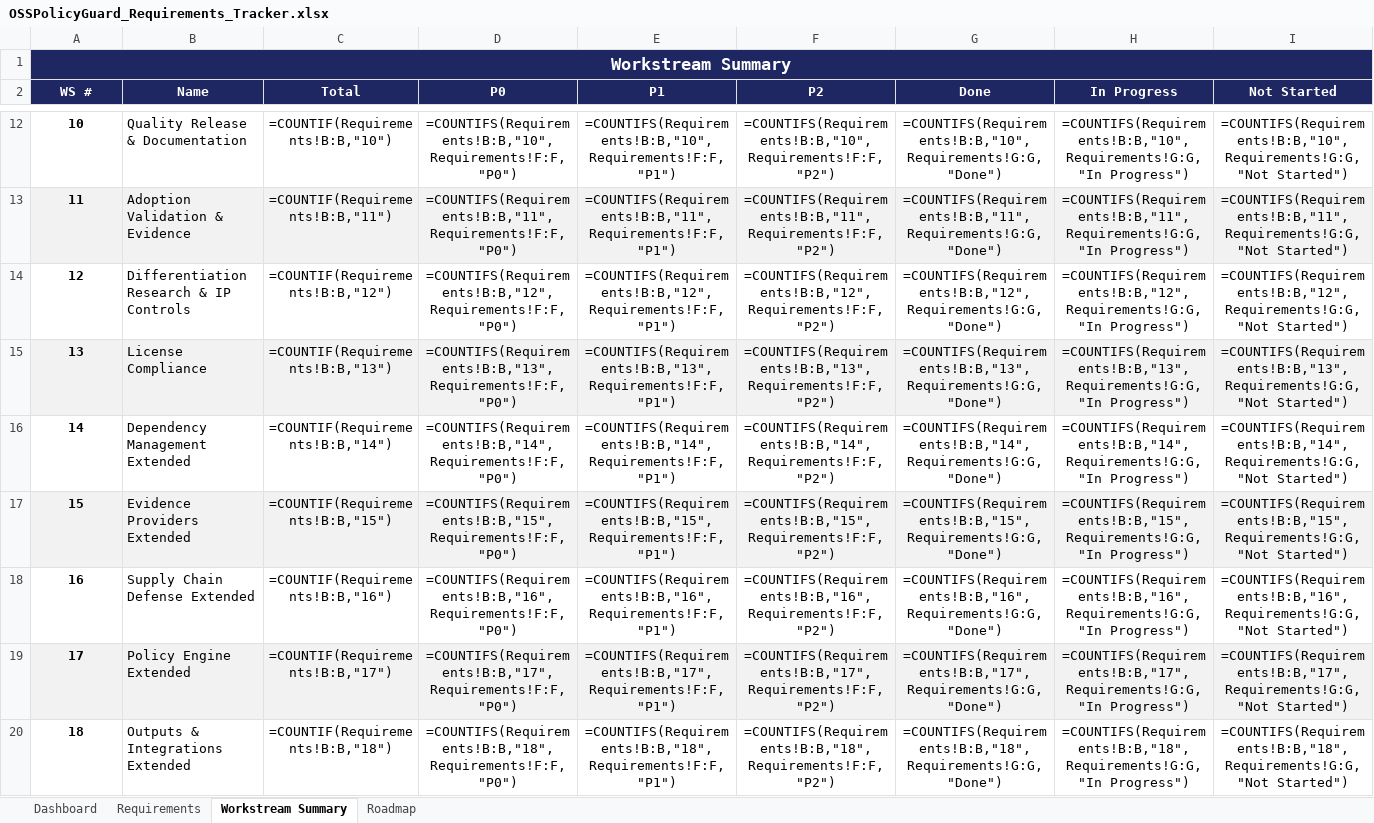
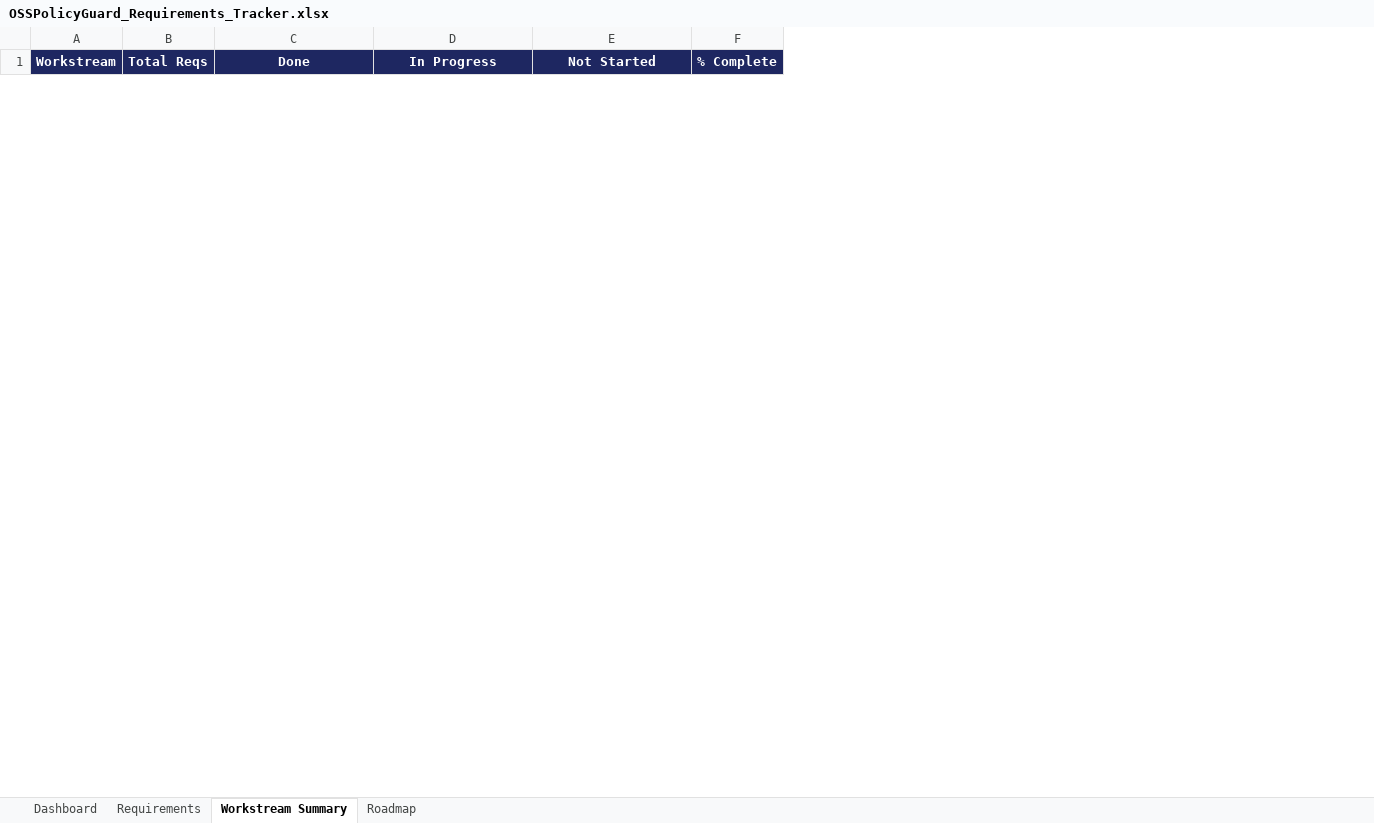
Before and after one commit to nddmars/OSSPolicyGuard, an Excel workbook: docs/OSSPolicyGuard_Requirements_Tracker.xlsx, sheet Workstream Summary, drawn as a sheet; only a part is shown, gaps mark what is left out; values as stored, in another font and other column widths than the file's, no borders; formulas without a stored value are shown as written; removed rows and columns are numbered as before the commit, all else as after; the diff covers the shown part only; the diff names each change by its address in the sheet, - before the commit and + after, or states it on an @@ line.

Commit message:
Update Excel tracker: verified formulas, 157 reqs, 78.3% complete
All 113 formulas recalculated and verified clean:
- Total: 157 requirements (OPG-001–OPG-157)
- Completed: 123 (✅ Done)
- Not Started: 34 (❌)
- P0: 113 | P1: 35 | P2: 9
- % Complete: 78.3%

```diff
--- a/docs/OSSPolicyGuard_Requirements_Tracker.xlsx (sheet Workstream Summary)
+++ b/docs/OSSPolicyGuard_Requirements_Tracker.xlsx (sheet Workstream Summary)
+column A (Workstream), empty
-column B (Name), empty
-column C (Total), empty
-column D (P0), empty
-column E (P1), empty
-column F (P2), empty
+column F (% Complete), empty
-row 1: Workstream Summary
-B1: WS #
+B1: Total Reqs
-row 12: 10 | Quality Release & Documentation | =COUNTIF(Requirements!B:B,"10") | =COUNTIFS(Requirements!B:B,"10",Requirements!F:F,"P0") | =COUNTIFS(Requirements!B:B,"10",Requirements!F:F,"P1") | =COUNTIFS(Requirements!B:B,"10",Requirements!F:F,"P2") | =COUNTIFS(Requirements!B:B,"10",Requirements!G:G,"Done") | =COUNTIFS(Requirements!B:B,"10",Requirements!G:G,"In Progress") | =COUNTIFS(Requirements!B:B,"10",Requirements!G:G,"Not Started")
-row 13: 11 | Adoption Validation & Evidence | =COUNTIF(Requirements!B:B,"11") | =COUNTIFS(Requirements!B:B,"11",Requirements!F:F,"P0") | =COUNTIFS(Requirements!B:B,"11",Requirements!F:F,"P1") | =COUNTIFS(Requirements!B:B,"11",Requirements!F:F,"P2") | =COUNTIFS(Requirements!B:B,"11",Requirements!G:G,"Done") | =COUNTIFS(Requirements!B:B,"11",Requirements!G:G,"In Progress") | =COUNTIFS(Requirements!B:B,"11",Requirements!G:G,"Not Started")
-row 14: 12 | Differentiation Research & IP Controls | =COUNTIF(Requirements!B:B,"12") | =COUNTIFS(Requirements!B:B,"12",Requirements!F:F,"P0") | =COUNTIFS(Requirements!B:B,"12",Requirements!F:F,"P1") | =COUNTIFS(Requirements!B:B,"12",Requirements!F:F,"P2") | =COUNTIFS(Requirements!B:B,"12",Requirements!G:G,"Done") | =COUNTIFS(Requirements!B:B,"12",Requirements!G:G,"In Progress") | =COUNTIFS(Requirements!B:B,"12",Requirements!G:G,"Not Started")
-row 15: 13 | License Compliance | =COUNTIF(Requirements!B:B,"13") | =COUNTIFS(Requirements!B:B,"13",Requirements!F:F,"P0") | =COUNTIFS(Requirements!B:B,"13",Requirements!F:F,"P1") | =COUNTIFS(Requirements!B:B,"13",Requirements!F:F,"P2") | =COUNTIFS(Requirements!B:B,"13",Requirements!G:G,"Done") | =COUNTIFS(Requirements!B:B,"13",Requirements!G:G,"In Progress") | =COUNTIFS(Requirements!B:B,"13",Requirements!G:G,"Not Started")
-row 16: 14 | Dependency Management Extended | =COUNTIF(Requirements!B:B,"14") | =COUNTIFS(Requirements!B:B,"14",Requirements!F:F,"P0") | =COUNTIFS(Requirements!B:B,"14",Requirements!F:F,"P1") | =COUNTIFS(Requirements!B:B,"14",Requirements!F:F,"P2") | =COUNTIFS(Requirements!B:B,"14",Requirements!G:G,"Done") | =COUNTIFS(Requirements!B:B,"14",Requirements!G:G,"In Progress") | =COUNTIFS(Requirements!B:B,"14",Requirements!G:G,"Not Started")
-row 17: 15 | Evidence Providers Extended | =COUNTIF(Requirements!B:B,"15") | =COUNTIFS(Requirements!B:B,"15",Requirements!F:F,"P0") | =COUNTIFS(Requirements!B:B,"15",Requirements!F:F,"P1") | =COUNTIFS(Requirements!B:B,"15",Requirements!F:F,"P2") | =COUNTIFS(Requirements!B:B,"15",Requirements!G:G,"Done") | =COUNTIFS(Requirements!B:B,"15",Requirements!G:G,"In Progress") | =COUNTIFS(Requirements!B:B,"15",Requirements!G:G,"Not Started")
-row 18: 16 | Supply Chain Defense Extended | =COUNTIF(Requirements!B:B,"16") | =COUNTIFS(Requirements!B:B,"16",Requirements!F:F,"P0") | =COUNTIFS(Requirements!B:B,"16",Requirements!F:F,"P1") | =COUNTIFS(Requirements!B:B,"16",Requirements!F:F,"P2") | =COUNTIFS(Requirements!B:B,"16",Requirements!G:G,"Done") | =COUNTIFS(Requirements!B:B,"16",Requirements!G:G,"In Progress") | =COUNTIFS(Requirements!B:B,"16",Requirements!G:G,"Not Started")
-row 19: 17 | Policy Engine Extended | =COUNTIF(Requirements!B:B,"17") | =COUNTIFS(Requirements!B:B,"17",Requirements!F:F,"P0") | =COUNTIFS(Requirements!B:B,"17",Requirements!F:F,"P1") | =COUNTIFS(Requirements!B:B,"17",Requirements!F:F,"P2") | =COUNTIFS(Requirements!B:B,"17",Requirements!G:G,"Done") | =COUNTIFS(Requirements!B:B,"17",Requirements!G:G,"In Progress") | =COUNTIFS(Requirements!B:B,"17",Requirements!G:G,"Not Started")
-row 20: 18 | Outputs & Integrations Extended | =COUNTIF(Requirements!B:B,"18") | =COUNTIFS(Requirements!B:B,"18",Requirements!F:F,"P0") | =COUNTIFS(Requirements!B:B,"18",Requirements!F:F,"P1") | =COUNTIFS(Requirements!B:B,"18",Requirements!F:F,"P2") | =COUNTIFS(Requirements!B:B,"18",Requirements!G:G,"Done") | =COUNTIFS(Requirements!B:B,"18",Requirements!G:G,"In Progress") | =COUNTIFS(Requirements!B:B,"18",Requirements!G:G,"Not Started")
```
Also changed, not shown: 21 added rows and 12 removed rows elsewhere in this sheet, sheet Requirements, sheet Dashboard, sheet Roadmap.
